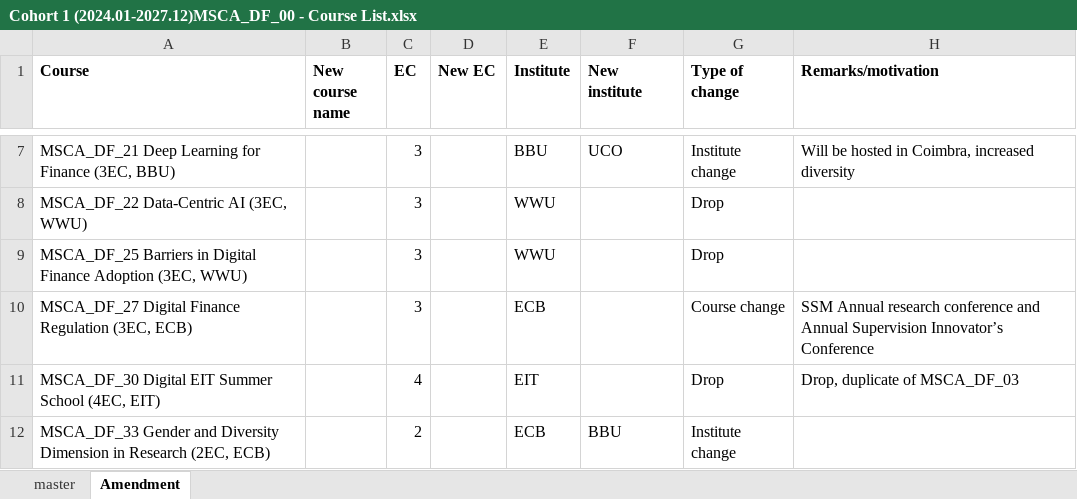
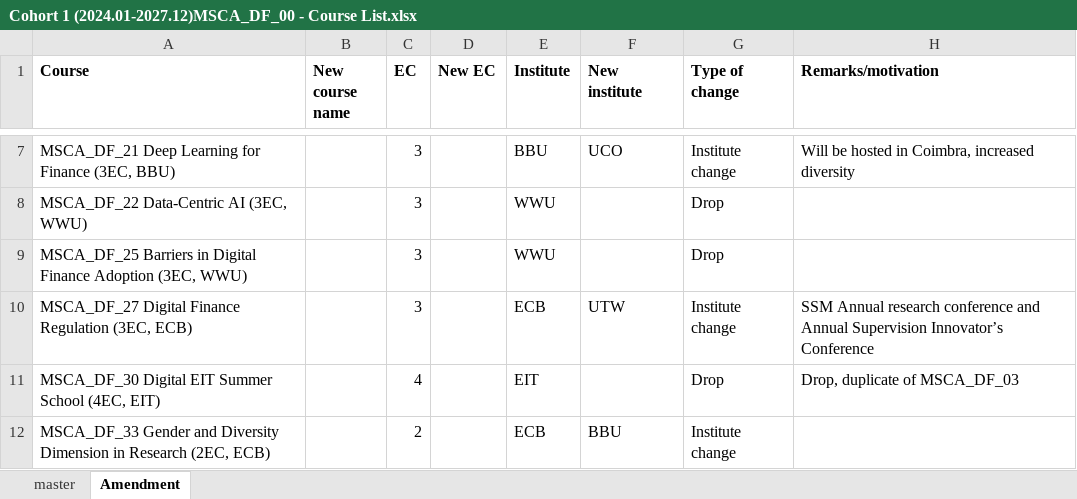
Before and after one commit to MSCA-DN-Digital-Finance/Courses, an Excel workbook: Cohort 1 (2024.01-2027.12)MSCA_DF_00 - Course List.xlsx, sheet Amendment, drawn as a sheet; only a part is shown, gaps mark what is left out; values as stored, in another font and other column widths than the file's, no borders; the diff names each change by its address in the sheet, - before the commit and + after, or states it on an @@ line.

Commit message:
SP sync upsert: 2025-11-12T16:53:16.9891530Z - MSCA_DF_00 - Course List.xlsx

```diff
--- a/Cohort 1 (2024.01-2027.12)MSCA_DF_00 - Course List.xlsx (sheet Amendment)
+++ b/Cohort 1 (2024.01-2027.12)MSCA_DF_00 - Course List.xlsx (sheet Amendment)
-F10 (New institute): (empty)
+F10 (New institute): UTW
-G10 (Type of change): Course change
+G10 (Type of change): Institute change
```
